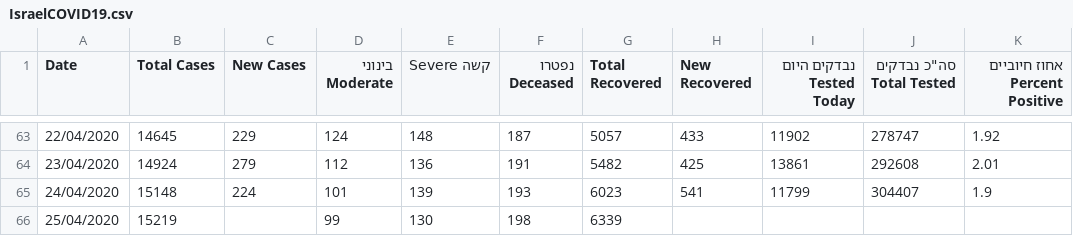
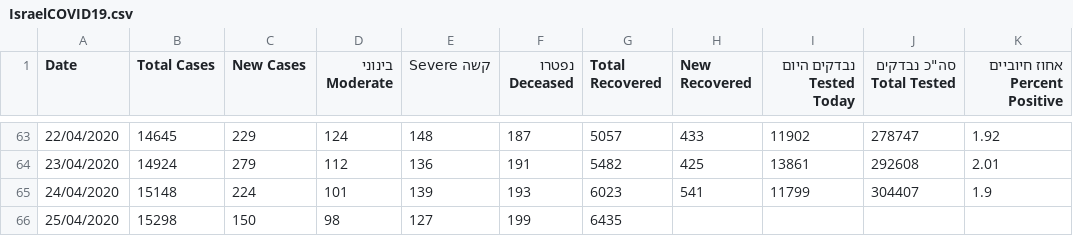
Before and after one commit to idandrd/israel-covid19-data, a CSV file: IsraelCOVID19.csv, drawn as a sheet; only a part is shown, gaps mark what is left out; the diff names each change by its address in the sheet, - before the commit and + after, or states it on an @@ line.

Commit message:
Update IsraelCOVID19.csv

```diff
--- a/IsraelCOVID19.csv
+++ b/IsraelCOVID19.csv
-B66 (Total Cases): 15219
+B66 (Total Cases): 15298
-C66 (New Cases): (empty)
+C66 (New Cases): 150
-D66 (בינוני Moderate): 99
+D66 (בינוני Moderate): 98
-E66 (קשה Severe): 130
+E66 (קשה Severe): 127
-F66 (נפטרו Deceased): 198
+F66 (נפטרו Deceased): 199
-G66 (Total Recovered): 6339
+G66 (Total Recovered): 6435
```
